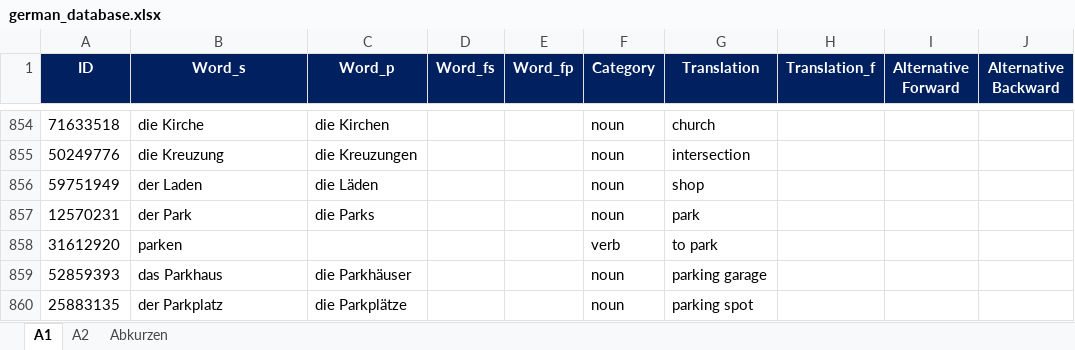
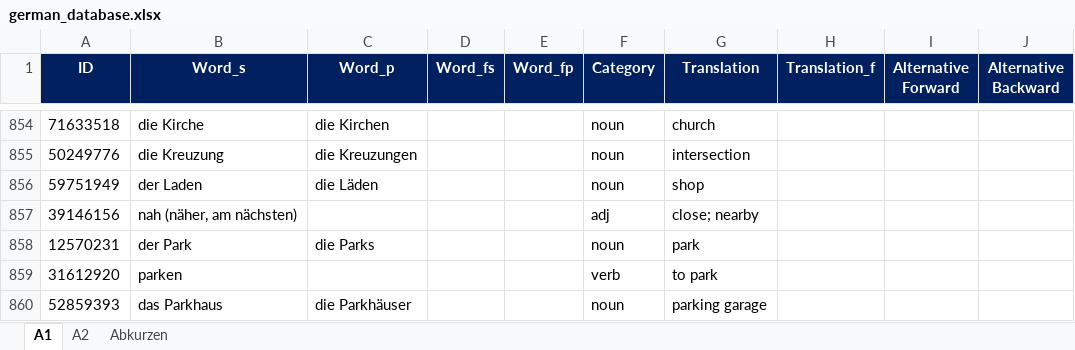
Before and after one commit to ibrahimgh25/Vocabulary-Trainer, an Excel workbook: resources/german_database.xlsx, sheet A1, drawn as a sheet; only a part is shown, gaps mark what is left out; the shorter side is filled out with more unchanged rows; values as stored, in another font and other column widths than the file's, no borders; the diff names each change by its address in the sheet, - before the commit and + after, or states it on an @@ line.

```diff
--- a/resources/german_database.xlsx (sheet A1)
+++ b/resources/german_database.xlsx (sheet A1)
+row 857: 39146156 | nah (näher, am nächsten) |  |  |  | adj | close; nearby
```
Also changed, not shown: sheet A2, sheet Abkurzen.
